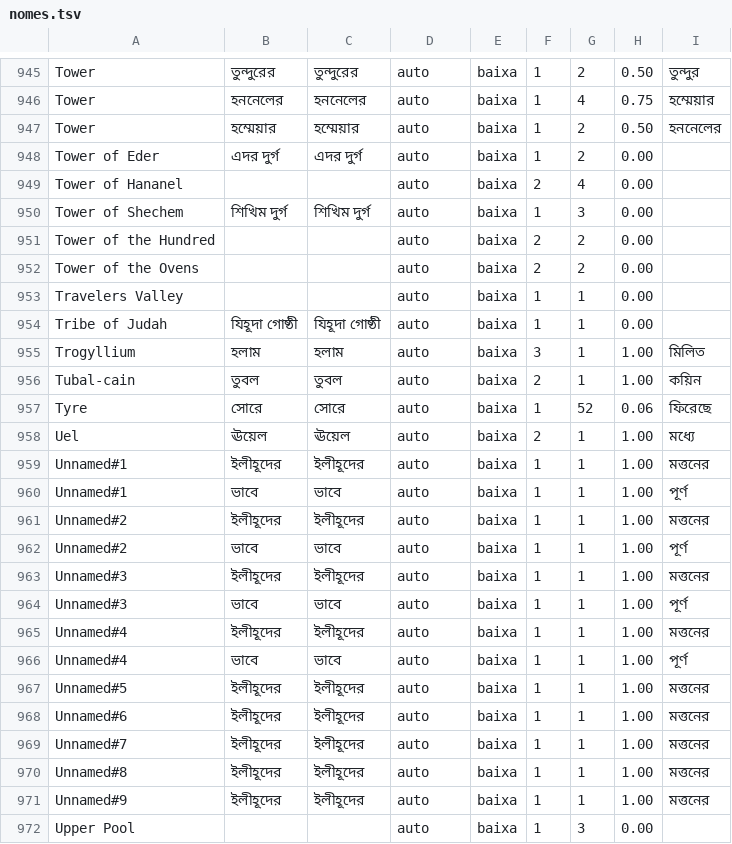
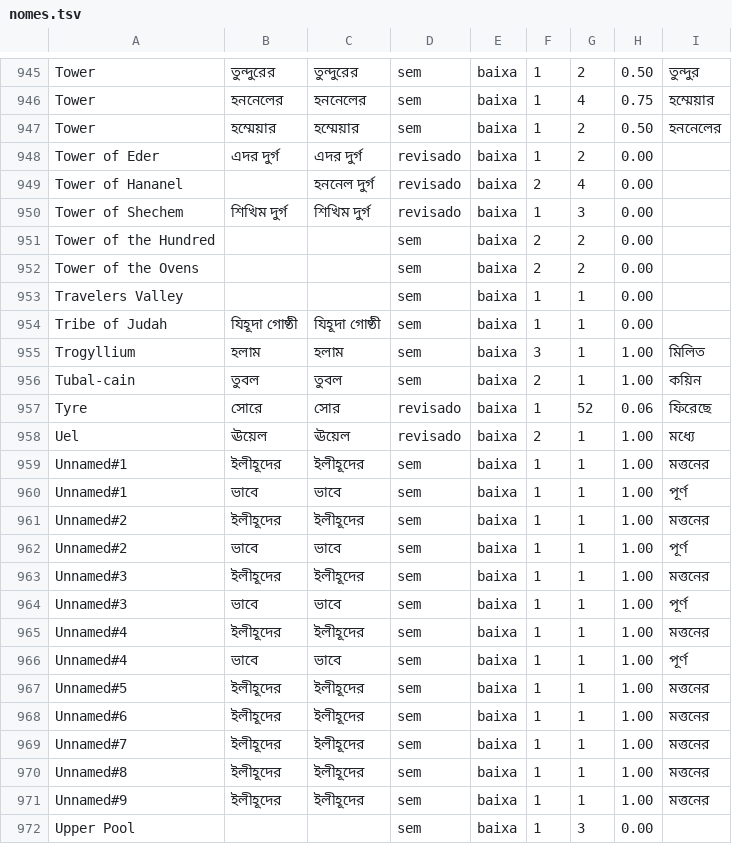
Before and after one commit to alvarosw/sensus, a TSV file: pipeline/ingest/corrections/bn/nomes.tsv, drawn as a sheet; only a part is shown, gaps mark what is left out; the diff covers the shown part only; the diff names each change by its address in the sheet, - before the commit and + after, or states it on an @@ line.

```diff
--- a/pipeline/ingest/corrections/bn/nomes.tsv
+++ b/pipeline/ingest/corrections/bn/nomes.tsv
-D945:D947: auto
+D945:D947: sem
-D948:D950: auto
+D948:D950: revisado
-C949: (empty)
+C949: হননেল দুর্গ
-D951:D956: auto
+D951:D956: sem
-C957: সোরে
+C957: সোর
-D957:D958: auto
+D957:D958: revisado
-D959:D972: auto
+D959:D972: sem
```
Also changed, not shown: 154 edited cells elsewhere in this file, 1 other file.
